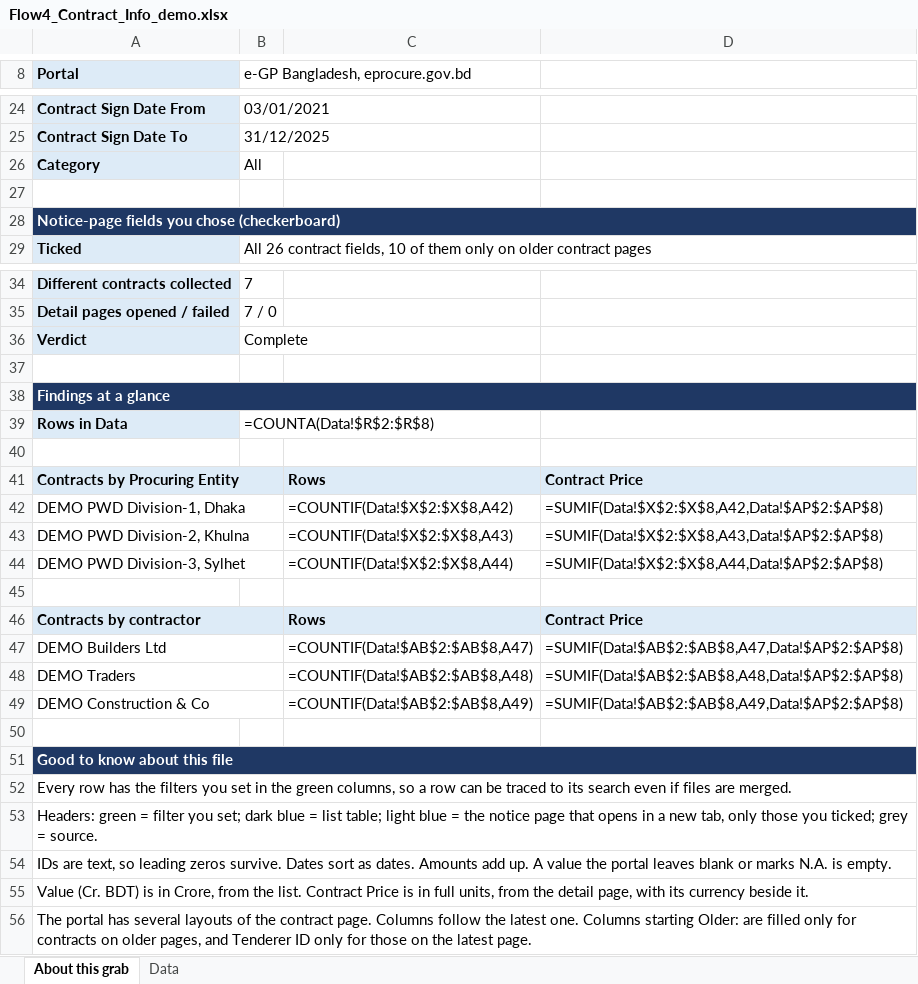
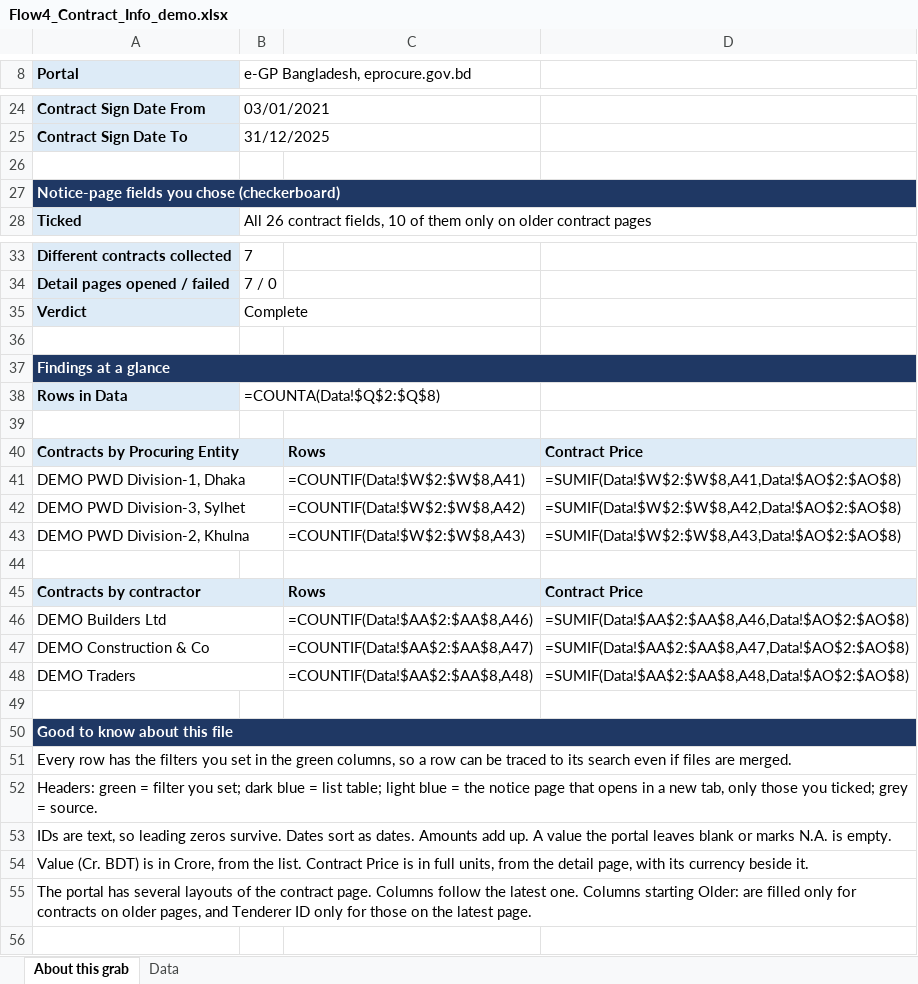
Before and after one commit to oli-ur-rahaman/egp_extension, an Excel workbook: docs/samples/Flow4_Contract_Info_demo.xlsx, sheet About this grab, drawn as a sheet; only a part is shown, gaps mark what is left out; values as stored, in another font and other column widths than the file's, no borders; formulas without a stored value are shown as written; removed rows and columns are numbered as before the commit, all else as after; the diff names each change by its address in the sheet, - before the commit and + after, or states it on an @@ line.

```diff
--- a/docs/samples/Flow4_Contract_Info_demo.xlsx (sheet About this grab)
+++ b/docs/samples/Flow4_Contract_Info_demo.xlsx (sheet About this grab)
-row 26: Category | All
-B38 (e-GP Bangladesh, eprocure.gov.bd): =COUNTA(Data!$R$2:$R$8)
+B38 (e-GP Bangladesh, eprocure.gov.bd): =COUNTA(Data!$Q$2:$Q$8)
-C41: =COUNTIF(Data!$X$2:$X$8,A42)
+C41: =COUNTIF(Data!$W$2:$W$8,A41)
-D41: =SUMIF(Data!$X$2:$X$8,A42,Data!$AP$2:$AP$8)
+D41: =SUMIF(Data!$W$2:$W$8,A41,Data!$AO$2:$AO$8)
+row 42: DEMO PWD Division-3, Sylhet |  | =COUNTIF(Data!$W$2:$W$8,A42) | =SUMIF(Data!$W$2:$W$8,A42,Data!$AO$2:$AO$8)
-C43: =COUNTIF(Data!$X$2:$X$8,A43)
+C43: =COUNTIF(Data!$W$2:$W$8,A43)
-D43: =SUMIF(Data!$X$2:$X$8,A43,Data!$AP$2:$AP$8)
+D43: =SUMIF(Data!$W$2:$W$8,A43,Data!$AO$2:$AO$8)
-row 44: DEMO PWD Division-3, Sylhet |  | =COUNTIF(Data!$X$2:$X$8,A44) | =SUMIF(Data!$X$2:$X$8,A44,Data!$AP$2:$AP$8)
-C46: =COUNTIF(Data!$AB$2:$AB$8,A47)
+C46: =COUNTIF(Data!$AA$2:$AA$8,A46)
-D46: =SUMIF(Data!$AB$2:$AB$8,A47,Data!$AP$2:$AP$8)
+D46: =SUMIF(Data!$AA$2:$AA$8,A46,Data!$AO$2:$AO$8)
+row 47: DEMO Construction & Co |  | =COUNTIF(Data!$AA$2:$AA$8,A47) | =SUMIF(Data!$AA$2:$AA$8,A47,Data!$AO$2:$AO$8)
-C48: =COUNTIF(Data!$AB$2:$AB$8,A48)
+C48: =COUNTIF(Data!$AA$2:$AA$8,A48)
-D48: =SUMIF(Data!$AB$2:$AB$8,A48,Data!$AP$2:$AP$8)
+D48: =SUMIF(Data!$AA$2:$AA$8,A48,Data!$AO$2:$AO$8)
-row 49: DEMO Construction & Co |  | =COUNTIF(Data!$AB$2:$AB$8,A49) | =SUMIF(Data!$AB$2:$AB$8,A49,Data!$AP$2:$AP$8)
```
Also changed, not shown: sheet Data, docs/samples/Flow1_Procurement_Transaction_demo.xlsx, docs/samples/Flow2_Tender_Info_demo.xlsx, 17 other files.
